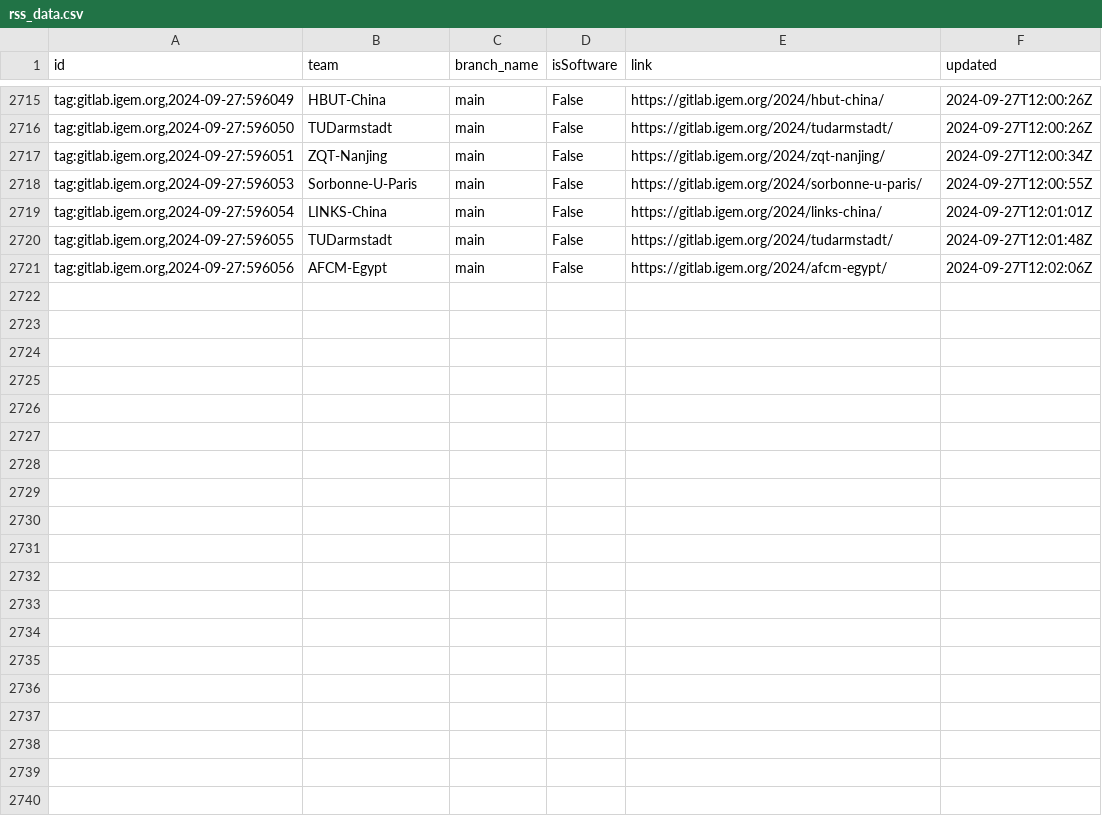
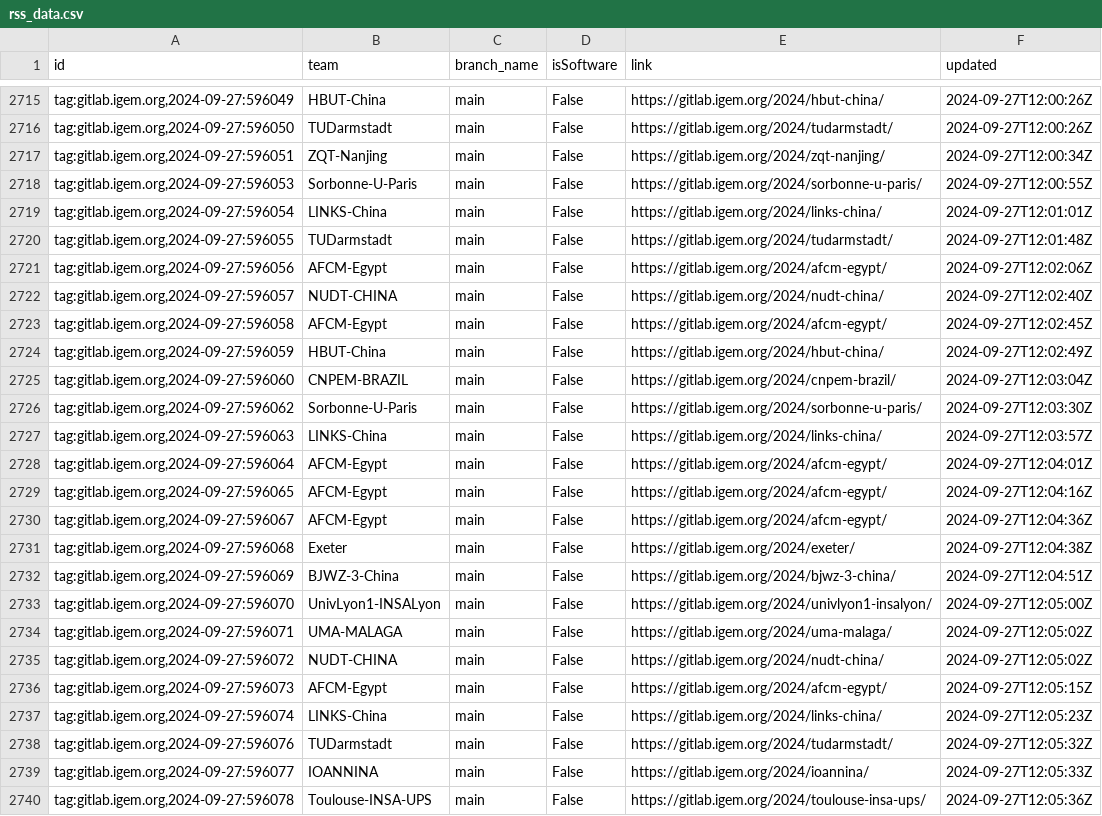
Before and after one commit to taxfree-python/iGEM_Pulse, a CSV file: rss_data.csv, drawn as a sheet; only a part is shown, gaps mark what is left out; the diff names each change by its address in the sheet, - before the commit and + after, or states it on an @@ line.

Commit message:
Update RSS data at 2024-09-27 21:05:38

```diff
--- a/rss_data.csv
+++ b/rss_data.csv
+row 2722: tag:gitlab.igem.org,2024-09-27:596057 | NUDT-CHINA | main | False | https://gitlab.igem.org/2024/nudt-china/ | 2024-09-27T12:02:40Z
+row 2723: tag:gitlab.igem.org,2024-09-27:596058 | AFCM-Egypt | main | False | https://gitlab.igem.org/2024/afcm-egypt/ | 2024-09-27T12:02:45Z
+row 2724: tag:gitlab.igem.org,2024-09-27:596059 | HBUT-China | main | False | https://gitlab.igem.org/2024/hbut-china/ | 2024-09-27T12:02:49Z
+row 2725: tag:gitlab.igem.org,2024-09-27:596060 | CNPEM-BRAZIL | main | False | https://gitlab.igem.org/2024/cnpem-brazil/ | 2024-09-27T12:03:04Z
+row 2726: tag:gitlab.igem.org,2024-09-27:596062 | Sorbonne-U-Paris | main | False | https://gitlab.igem.org/2024/sorbonne-u-paris/ | 2024-09-27T12:03:30Z
+row 2727: tag:gitlab.igem.org,2024-09-27:596063 | LINKS-China | main | False | https://gitlab.igem.org/2024/links-china/ | 2024-09-27T12:03:57Z
+row 2728: tag:gitlab.igem.org,2024-09-27:596064 | AFCM-Egypt | main | False | https://gitlab.igem.org/2024/afcm-egypt/ | 2024-09-27T12:04:01Z
+row 2729: tag:gitlab.igem.org,2024-09-27:596065 | AFCM-Egypt | main | False | https://gitlab.igem.org/2024/afcm-egypt/ | 2024-09-27T12:04:16Z
+row 2730: tag:gitlab.igem.org,2024-09-27:596067 | AFCM-Egypt | main | False | https://gitlab.igem.org/2024/afcm-egypt/ | 2024-09-27T12:04:36Z
+row 2731: tag:gitlab.igem.org,2024-09-27:596068 | Exeter | main | False | https://gitlab.igem.org/2024/exeter/ | 2024-09-27T12:04:38Z
+row 2732: tag:gitlab.igem.org,2024-09-27:596069 | BJWZ-3-China | main | False | https://gitlab.igem.org/2024/bjwz-3-china/ | 2024-09-27T12:04:51Z
+row 2733: tag:gitlab.igem.org,2024-09-27:596070 | UnivLyon1-INSALyon | main | False | https://gitlab.igem.org/2024/univlyon1-insalyon/ | 2024-09-27T12:05:00Z
+row 2734: tag:gitlab.igem.org,2024-09-27:596071 | UMA-MALAGA | main | False | https://gitlab.igem.org/2024/uma-malaga/ | 2024-09-27T12:05:02Z
+row 2735: tag:gitlab.igem.org,2024-09-27:596072 | NUDT-CHINA | main | False | https://gitlab.igem.org/2024/nudt-china/ | 2024-09-27T12:05:02Z
+row 2736: tag:gitlab.igem.org,2024-09-27:596073 | AFCM-Egypt | main | False | https://gitlab.igem.org/2024/afcm-egypt/ | 2024-09-27T12:05:15Z
+row 2737: tag:gitlab.igem.org,2024-09-27:596074 | LINKS-China | main | False | https://gitlab.igem.org/2024/links-china/ | 2024-09-27T12:05:23Z
+row 2738: tag:gitlab.igem.org,2024-09-27:596076 | TUDarmstadt | main | False | https://gitlab.igem.org/2024/tudarmstadt/ | 2024-09-27T12:05:32Z
+row 2739: tag:gitlab.igem.org,2024-09-27:596077 | IOANNINA | main | False | https://gitlab.igem.org/2024/ioannina/ | 2024-09-27T12:05:33Z
+row 2740: tag:gitlab.igem.org,2024-09-27:596078 | Toulouse-INSA-UPS | main | False | https://gitlab.igem.org/2024/toulouse-insa-ups/ | 2024-09-27T12:05:36Z
```
